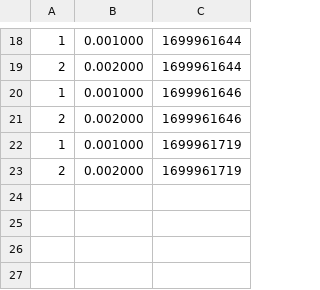
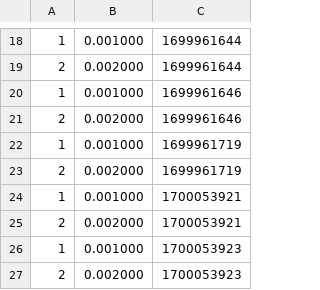
Before and after one commit to woutlyen/oscLab1-3, a CSV file: milestone2/ex1/sensor_db.csv, drawn as a sheet; only a part is shown, gaps mark what is left out; the diff names each change by its address in the sheet, - before the commit and + after, or states it on an @@ line.

Commit message:
added full intergration and test functions for milestone2

```diff
--- a/milestone2/ex1/sensor_db.csv
+++ b/milestone2/ex1/sensor_db.csv
+row 24: 1 | 0.001000 | 1700053921
+row 25: 2 | 0.002000 | 1700053921
+row 26: 1 | 0.001000 | 1700053923
+row 27: 2 | 0.002000 | 1700053923
```
Also changed, not shown: 12 other files.
